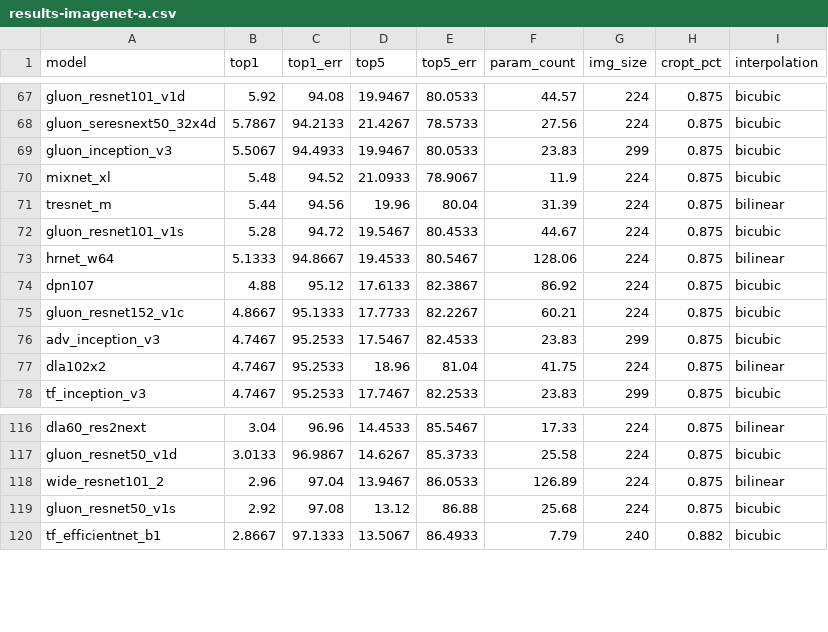
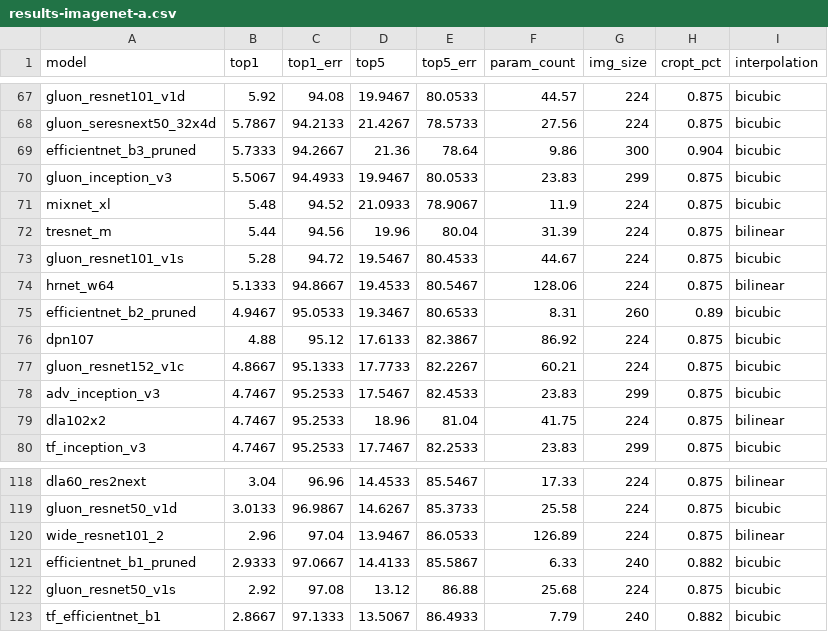
Before and after one commit to huggingface/pytorch-image-models, a CSV file: results/results-imagenet-a.csv, drawn as a sheet; only a part is shown, gaps mark what is left out.

```diff
--- a/results/results-imagenet-a.csv
+++ b/results/results-imagenet-a.csv
@@ -68,2 +68,3 @@ gluon_resnet101_v1d,5.92,94.08,19.9467,80.0533,44.57,224,0.875,bicubic
 gluon_seresnext50_32x4d,5.7867,94.2133,21.4267,78.5733,27.56,224,0.875,bicubic
+efficientnet_b3_pruned,5.7333,94.2667,21.36,78.64,9.86,300,0.904,bicubic
 gluon_inception_v3,5.5067,94.4933,19.9467,80.0533,23.83,299,0.875,bicubic
@@ -73,2 +74,3 @@ gluon_resnet101_v1s,5.28,94.72,19.5467,80.4533,44.67,224,0.875,bicubic
 hrnet_w64,5.1333,94.8667,19.4533,80.5467,128.06,224,0.875,bilinear
+efficientnet_b2_pruned,4.9467,95.0533,19.3467,80.6533,8.31,260,0.89,bicubic
 dpn107,4.88,95.12,17.6133,82.3867,86.92,224,0.875,bicubic
@@ -118,2 +120,3 @@ gluon_resnet50_v1d,3.0133,96.9867,14.6267,85.3733,25.58,224,0.875,bicubic
 wide_resnet101_2,2.96,97.04,13.9467,86.0533,126.89,224,0.875,bilinear
+efficientnet_b1_pruned,2.9333,97.0667,14.4133,85.5867,6.33,240,0.882,bicubic
 gluon_resnet50_v1s,2.92,97.08,13.12,86.88,25.68,224,0.875,bicubic
```
Also changed, not shown: results/results-imagenet.csv, results/results-imagenetv2-matched-frequency.csv, 1 other file.
